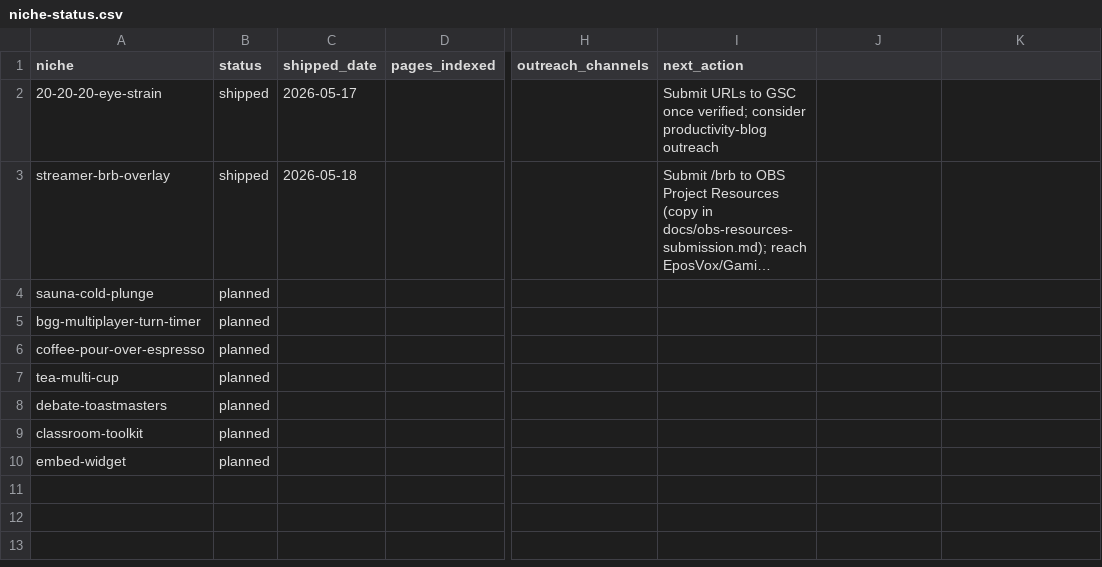
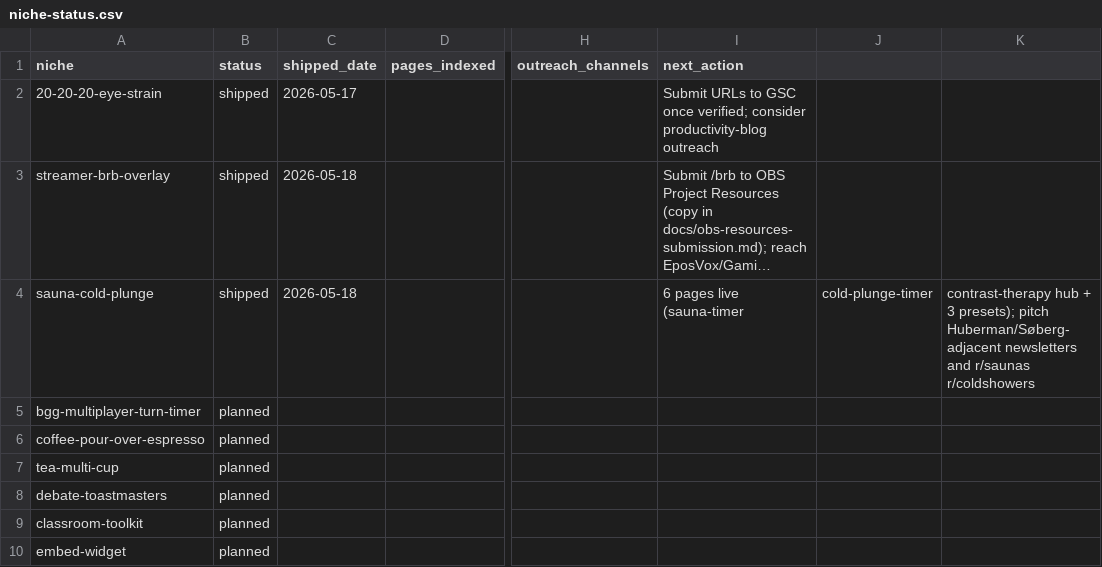
Before and after one commit to pub12/gotimer, a CSV file: docs/outreach/niche-status.csv, drawn as a sheet; only a part is shown, gaps mark what is left out; long unchanged cells end in …; the diff names each change by its address in the sheet, - before the commit and + after, or states it on an @@ line.

```diff
--- a/docs/outreach/niche-status.csv
+++ b/docs/outreach/niche-status.csv
-B4 (status): planned
+B4 (status): shipped
-C4 (shipped_date): (empty)
+C4 (shipped_date): 2026-05-18
-I4 (next_action): (empty)
+I4 (next_action): 6 pages live (sauna-timer
-J4: (empty)
+J4: cold-plunge-timer
-K4: (empty)
+K4: contrast-therapy hub + 3 presets); pitch Huberman/Søberg-adjacent newsletters and r/saunas r/coldshowers
```
Also changed, not shown: 23 other files.
